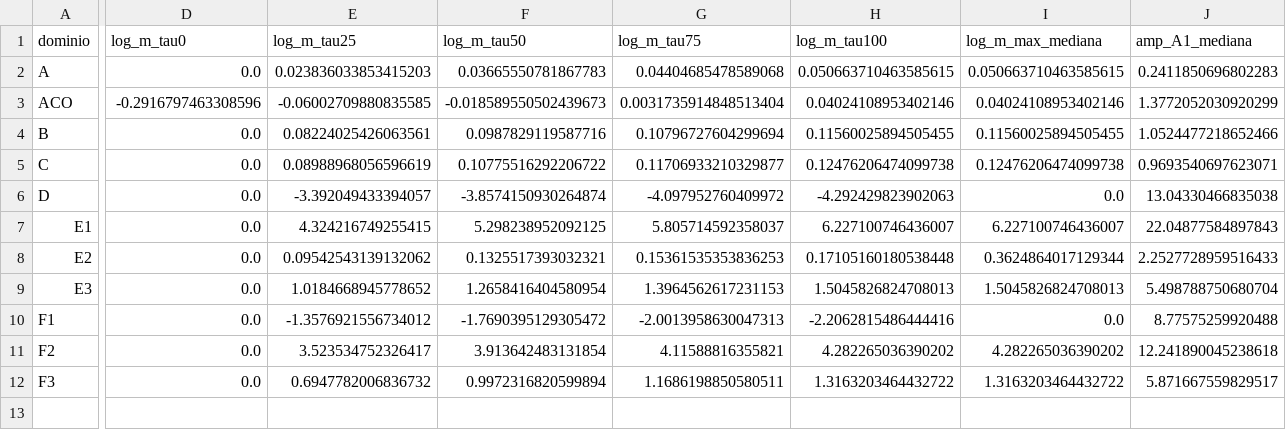
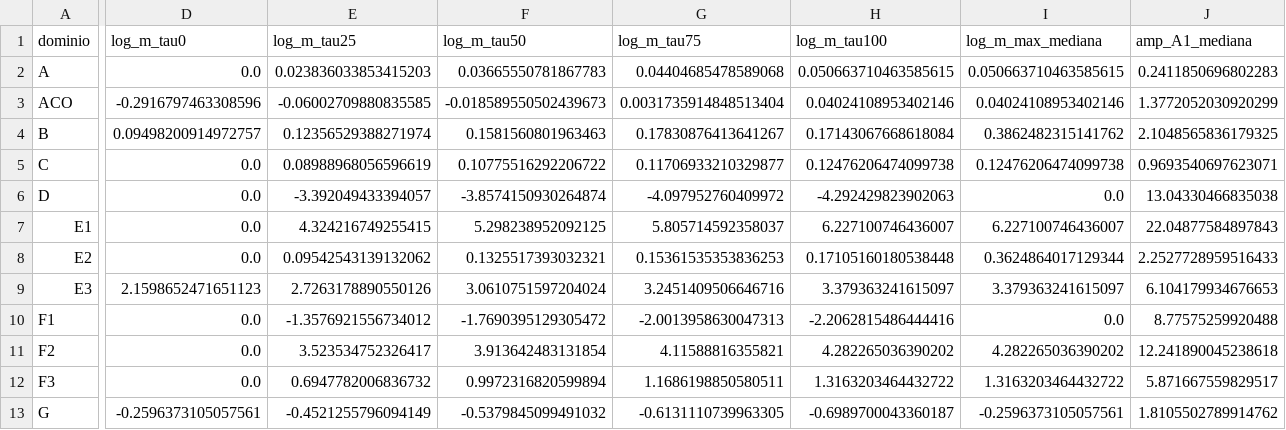
Before and after one commit to Inzainos/The-shadow-Node-Theory, a CSV file: reconstruction_real/data/tela_cimatica_huellas.csv, drawn as a sheet; only a part is shown, gaps mark what is left out; rows hold the shown columns only; the diff covers the shown part only; the diff names each change by its address in the sheet, - before the commit and + after, or states it on an @@ line.

Commit message:
feat: tela v2 integrada — serie real donde existe, sombra solo donde falta
tela_de_incertidumbre.py v2: prefiere las 699 series reales de la capa
exógena (E3 234, B 446, ACO 18, G 1) y mapea como sombra solo los 41
casos sin serie cruda versionada (A, C, D, E1, E2, F). 740 casos,
51,210 puntos (antes 739/7,306). Degrada honestamente a v1 sin la capa
exógena. Agrega φ=fisica para G.

Corrección honesta del cometa: el 'nacen del mismo punto' era artefacto
de las sombras (todas nacían en m=1). En v2 los casos nacen en la
escala real de su dominio (E3 +2.16 décadas, ACO -0.29) y el abanico
nace abierto (IQR 2.05 en tau=0). Sobreviven: la cabeza (55-60% en la
banda de equilibrio), la estela (4.72→13.38 décadas) y la convergencia
ACO a m≈1 (0.292→0.071).

LOO con series reales: dominio 21.2%→50.7% (E3 94%, nula 95%); tono φ
53.7%→66.2%. La firma de dominio que las sombras borraban es medible.

Figuras cimáticas regeneradas con paleta G. CI: flake8 0, compileall
OK, pytest 9/9

```diff
--- a/reconstruction_real/data/tela_cimatica_huellas.csv
+++ b/reconstruction_real/data/tela_cimatica_huellas.csv
-D4 (log_m_tau0): 0.0
+D4 (log_m_tau0): 0.09498200914972757
-E4 (log_m_tau25): 0.08224025426063561
+E4 (log_m_tau25): 0.12356529388271974
-F4 (log_m_tau50): 0.0987829119587716
+F4 (log_m_tau50): 0.1581560801963463
-G4 (log_m_tau75): 0.10796727604299694
+G4 (log_m_tau75): 0.17830876413641267
-H4 (log_m_tau100): 0.11560025894505455
+H4 (log_m_tau100): 0.17143067668618084
-I4 (log_m_max_mediana): 0.11560025894505455
+I4 (log_m_max_mediana): 0.3862482315141762
-J4 (amp_A1_mediana): 1.0524477218652466
+J4 (amp_A1_mediana): 2.1048565836179325
-D9 (log_m_tau0): 0.0
+D9 (log_m_tau0): 2.1598652471651123
-E9 (log_m_tau25): 1.0184668945778652
+E9 (log_m_tau25): 2.7263178890550126
-F9 (log_m_tau50): 1.2658416404580954
+F9 (log_m_tau50): 3.0610751597204024
-G9 (log_m_tau75): 1.3964562617231153
+G9 (log_m_tau75): 3.2451409506646716
-H9 (log_m_tau100): 1.5045826824708013
+H9 (log_m_tau100): 3.379363241615097
-I9 (log_m_max_mediana): 1.5045826824708013
+I9 (log_m_max_mediana): 3.379363241615097
-J9 (amp_A1_mediana): 5.498788750680704
+J9 (amp_A1_mediana): 6.104179934676653
+row 13: G | -0.2596373105057561 | -0.4521255796094149 | -0.5379845099491032 | -0.6131110739963305 | -0.6989700043360187 | -0.2596373105057561 | 1.8105502789914762
```
Also changed, not shown: 4 edited cells elsewhere in this file, reconstruction_real/data/tela_cimatica_clasificacion.csv, reconstruction_real/data/tela_cimatica_clasificacion_phi.csv, 9 other files.
